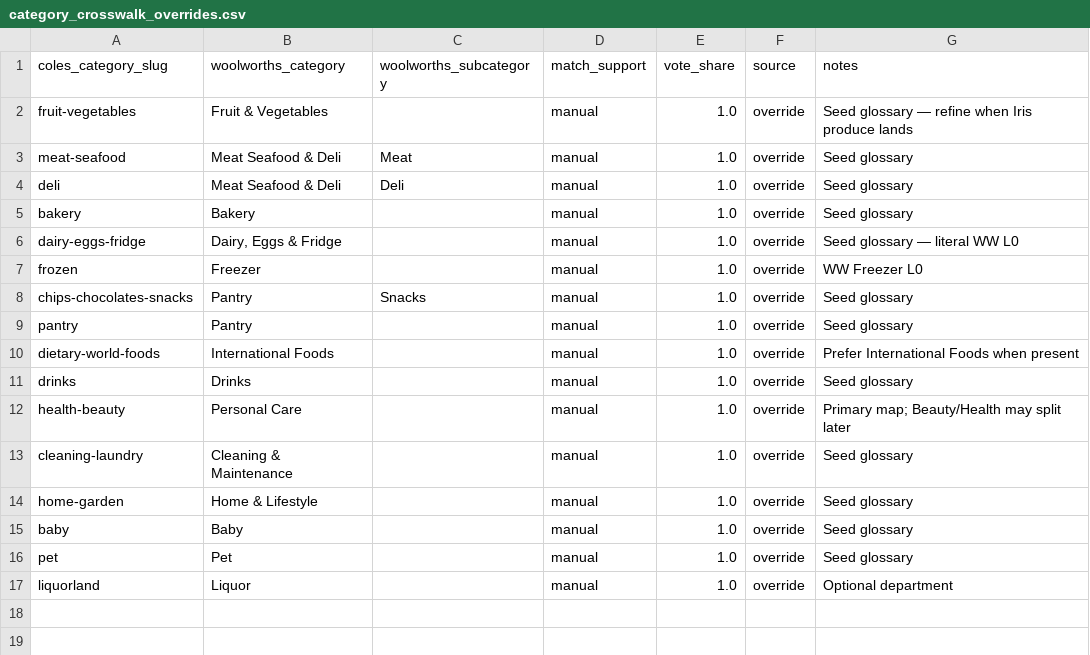
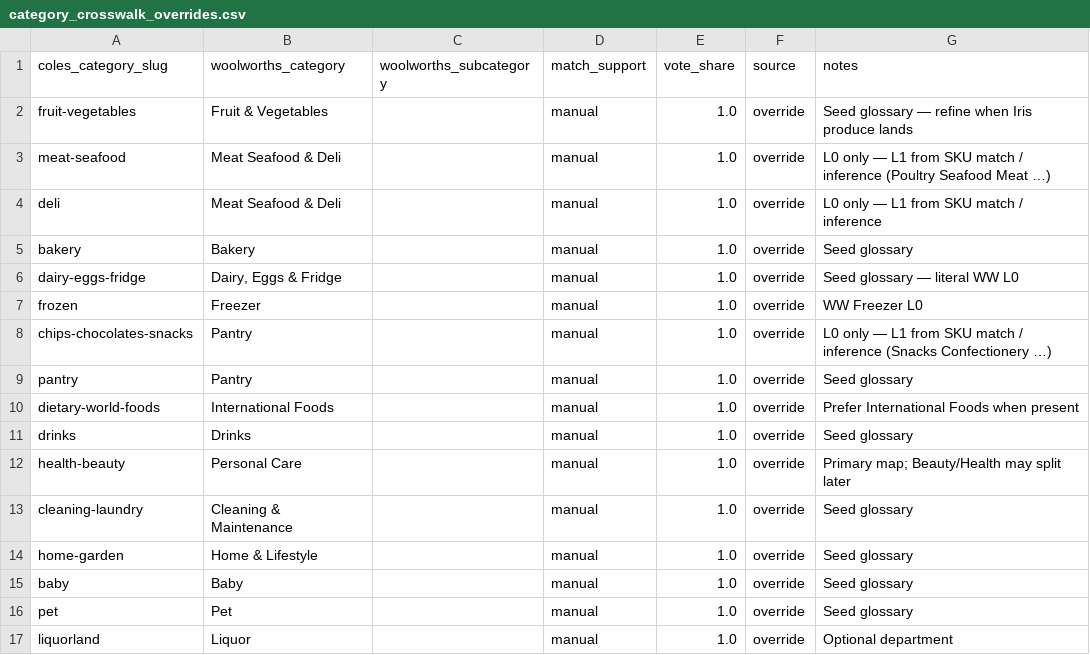
Before and after one commit to bramb000/retail-competitive-intelligence, a CSV file: lake/ref/category_crosswalk_overrides.csv, drawn as a sheet.

```diff
--- a/lake/ref/category_crosswalk_overrides.csv
+++ b/lake/ref/category_crosswalk_overrides.csv
@@ -2,4 +2,4 @@ coles_category_slug,woolworths_category,woolworths_subcategory,match_support,vot
 fruit-vegetables,Fruit & Vegetables,,manual,1.0,override,Seed glossary — refine when Iris produce lands
-meat-seafood,Meat Seafood & Deli,Meat,manual,1.0,override,Seed glossary
-deli,Meat Seafood & Deli,Deli,manual,1.0,override,Seed glossary
+meat-seafood,Meat Seafood & Deli,,manual,1.0,override,L0 only — L1 from SKU match / inference (Poultry Seafood Meat …)
+deli,Meat Seafood & Deli,,manual,1.0,override,L0 only — L1 from SKU match / inference
 bakery,Bakery,,manual,1.0,override,Seed glossary
@@ -7,3 +7,3 @@ dairy-eggs-fridge,"Dairy, Eggs & Fridge",,manual,1.0,override,Seed glossary —
 frozen,Freezer,,manual,1.0,override,WW Freezer L0
-chips-chocolates-snacks,Pantry,Snacks,manual,1.0,override,Seed glossary
+chips-chocolates-snacks,Pantry,,manual,1.0,override,L0 only — L1 from SKU match / inference (Snacks Confectionery …)
 pantry,Pantry,,manual,1.0,override,Seed glossary
```
Also changed, not shown: lake/ref/category_crosswalk_recommended.csv, 19 other files.
